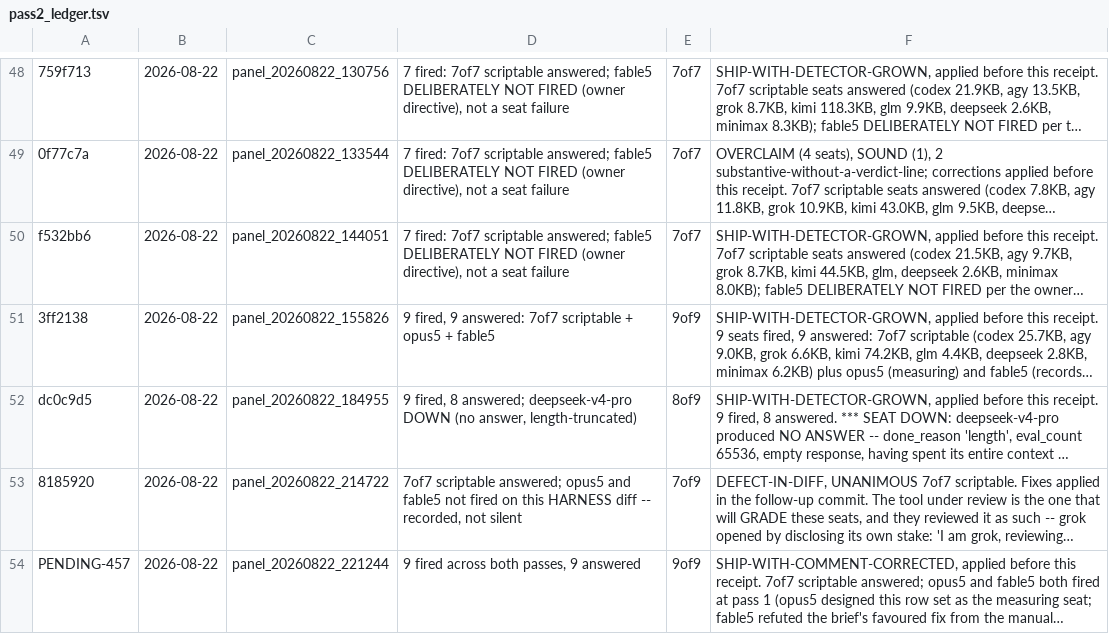
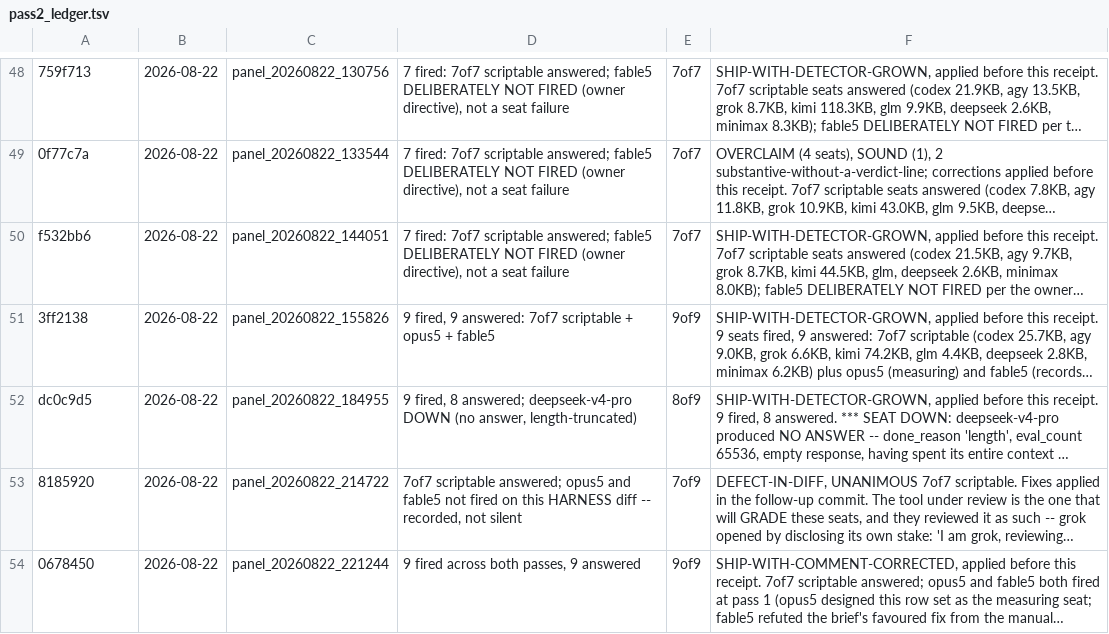
Before and after one commit to indigoidk/gxemul-0.7.0-hardened, a TSV file: regress/pass2_ledger.tsv, drawn as a sheet; only a part is shown, gaps mark what is left out; long unchanged cells end in …; the diff names each change by its address in the sheet, - before the commit and + after, or states it on an @@ line.

```diff
--- a/regress/pass2_ledger.tsv
+++ b/regress/pass2_ledger.tsv
-A54: PENDING-457
+A54: 0678450
```
Also changed, not shown: 4 other files.
